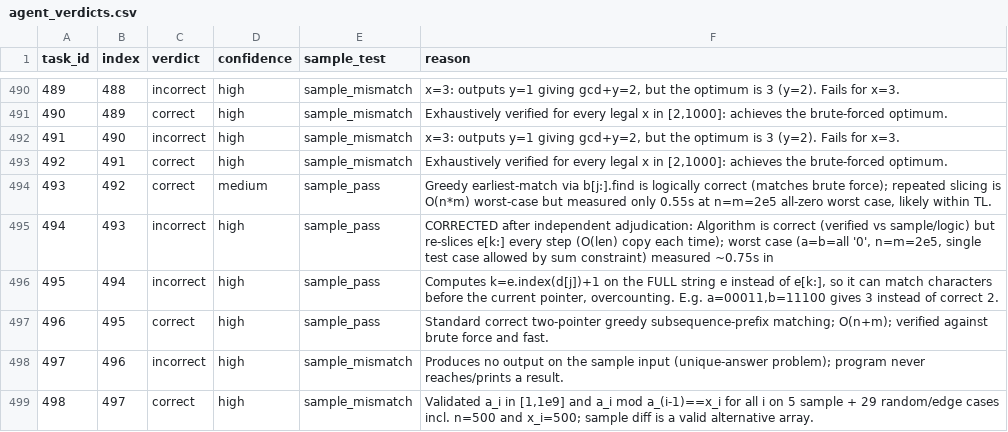
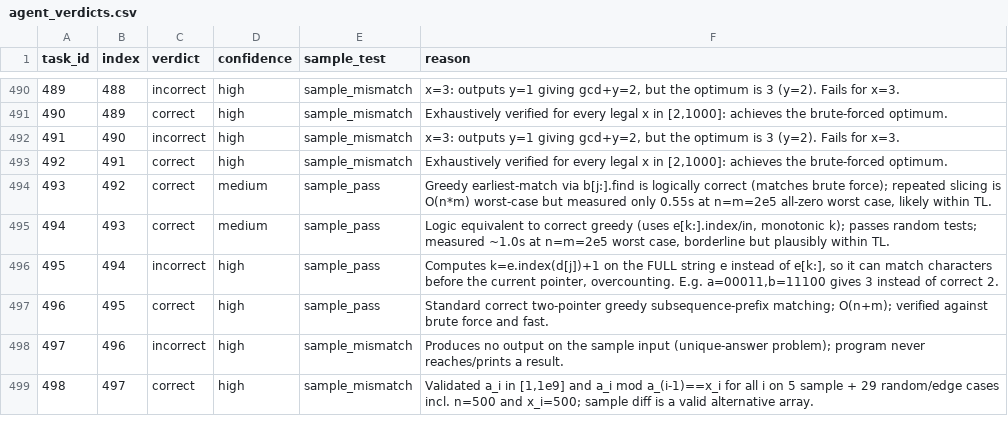
Before and after one commit to MingxiuWang/MirrorData, a CSV file: results/agent_verdicts.csv, drawn as a sheet; only a part is shown, gaps mark what is left out; the diff covers the shown part only.

```diff
--- a/results/agent_verdicts.csv
+++ b/results/agent_verdicts.csv
@@ -494,3 +494,3 @@ task_id,index,verdict,confidence,sample_test,reason
 493,492,correct,medium,sample_pass,"Greedy earliest-match via b[j:].find is logically correct (matches brute force); repeated slicing is O(n*m) worst-case but measured only 0.55s at n=m=2e5 all-zero worst case, likely within TL."
-494,493,incorrect,high,sample_pass,"CORRECTED after independent adjudication: Algorithm is correct (verified vs sample/logic) but re-slices e[k:] every step (O(len) copy each time); worst case (a=b=all '0', n=m=2e5, single test case allowed by sum constraint) measured ~0.75s in"
+494,493,correct,medium,sample_pass,"Logic equivalent to correct greedy (uses e[k:].index/in, monotonic k); passes random tests; measured ~1.0s at n=m=2e5 worst case, borderline but plausibly within TL."
 495,494,incorrect,high,sample_pass,"Computes k=e.index(d[j])+1 on the FULL string e instead of e[k:], so it can match characters before the current pointer, overcounting. E.g. a=00011,b=11100 gives 3 instead of correct 2."
```
Also changed, not shown: 38 edited cells elsewhere in this file, 2 other files.
